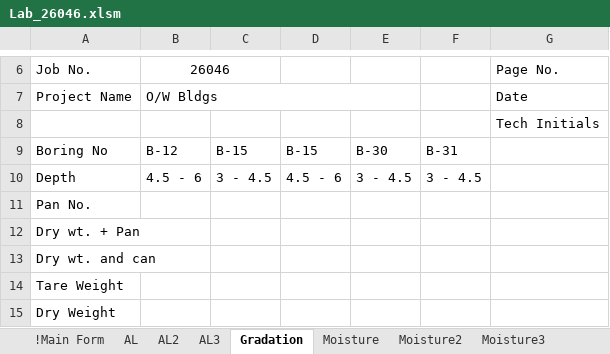
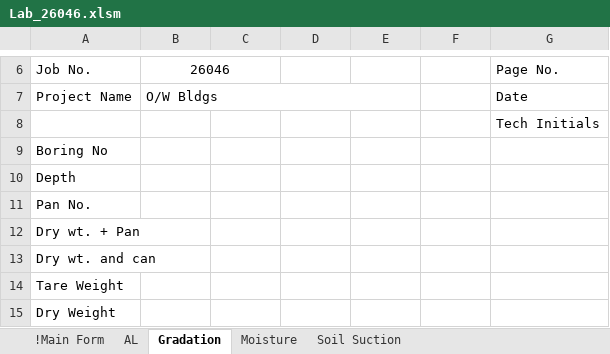
Before and after one commit to mamascor/reed, an Excel workbook: ex_project/26046/Lab_26046.xlsm, sheet Gradation, drawn as a sheet; only a part is shown, gaps mark what is left out; values as stored, in another font and other column widths than the file's, no borders; removed rows and columns are numbered as before the commit, all else as after; the diff names each change by its address in the sheet, - before the commit and + after, or states it on an @@ line.

```diff
--- a/ex_project/26046/Lab_26046.xlsm (sheet Gradation)
+++ b/ex_project/26046/Lab_26046.xlsm (sheet Gradation)
-sheet tab: AL2
-sheet tab: AL3
-sheet tab: Moisture2
-sheet tab: Moisture3
-row 9: Boring No | B-12 | B-15 | B-15 | B-30 | B-31
-row 10: Depth | 4.5 - 6 | 3 - 4.5 | 4.5 - 6 | 3 - 4.5 | 3 - 4.5
+row 9: Boring No
+row 10: Depth
```
Also changed, not shown: sheet !Main Form, sheet Moisture, sheet Soil Suction, sheet AL, other sheet tabs, charts or pictures, ex_project/26046/SoilSuction_26046.xlsx, ex_project/26048/Lab_26048.xlsm, 32 other files.
